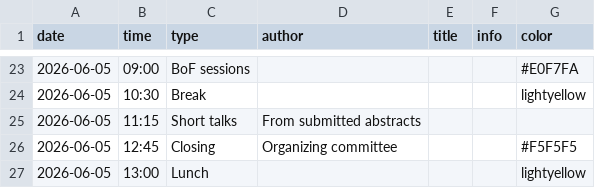
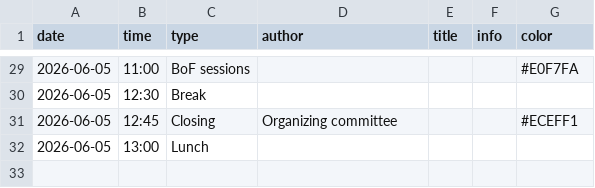
Before and after one commit to Bioconductor/EuroBioC2026, a CSV file: data/program.csv, drawn as a sheet; only a part is shown, gaps mark what is left out; the diff covers the shown part only.

```diff
--- a/data/program.csv
+++ b/data/program.csv
@@ -23,5 +29,4 @@ date,time,type,author,title,info,color
-2026-06-05,09:00,BoF sessions,,,,#E0F7FA
-2026-06-05,10:30,Break,,,,lightyellow
-2026-06-05,11:15,Short talks,From submitted abstracts,,,
-2026-06-05,12:45,Closing,Organizing committee,,,#F5F5F5
-2026-06-05,13:00,Lunch,,,,lightyellow
+2026-06-05,11:00,BoF sessions,,,,#E0F7FA
+2026-06-05,12:30,Break,,,,
+2026-06-05,12:45,Closing,Organizing committee,,,#ECEFF1
+2026-06-05,13:00,Lunch,,,,
```
Also changed, not shown: 9 added rows, 3 removed rows and 22 edited cells elsewhere in this file.
